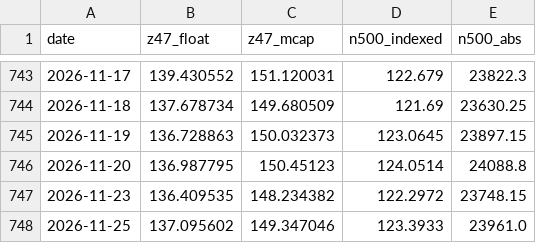
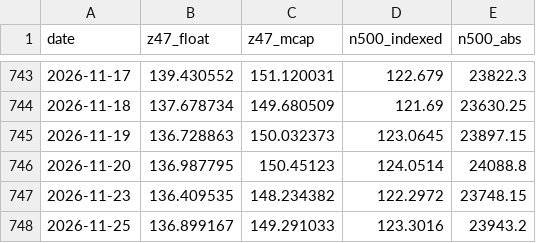
Before and after one commit to Matrix-Partners123/z47-index-feed, a CSV file: z47_history.csv, drawn as a sheet; only a part is shown, gaps mark what is left out.

```diff
--- a/z47_history.csv
+++ b/z47_history.csv
@@ -747,2 +747,2 @@ date,z47_float,z47_mcap,n500_indexed,n500_abs
 2026-11-23,136.409535,148.234382,122.2972,23748.15
-2026-11-25,137.095602,149.347046,123.3933,23961.0
+2026-11-25,136.899167,149.291033,123.3016,23943.2
```
Also changed, not shown: 2 other files.
